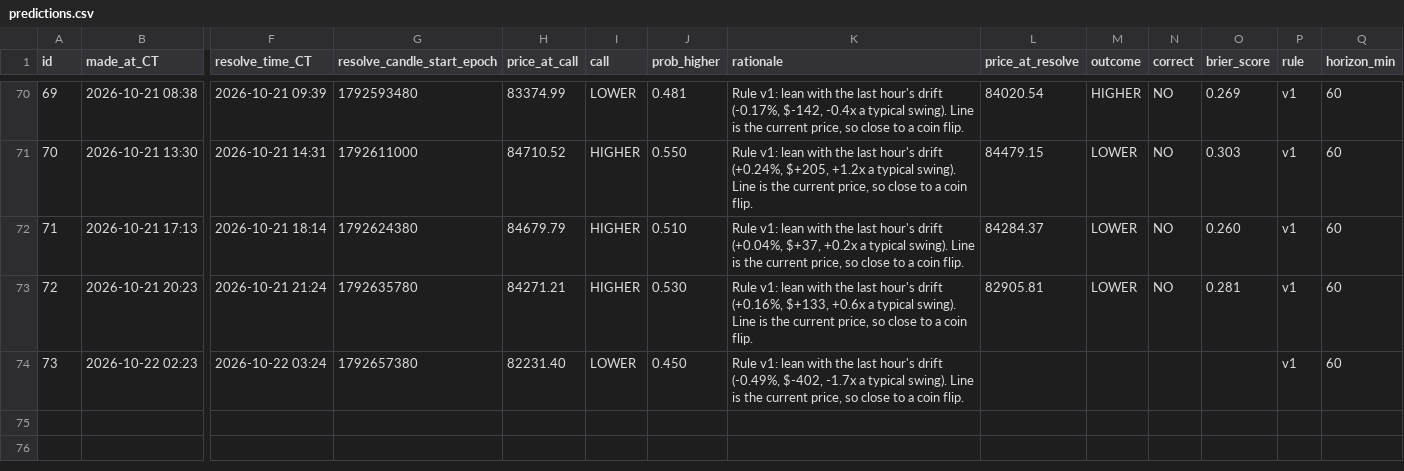
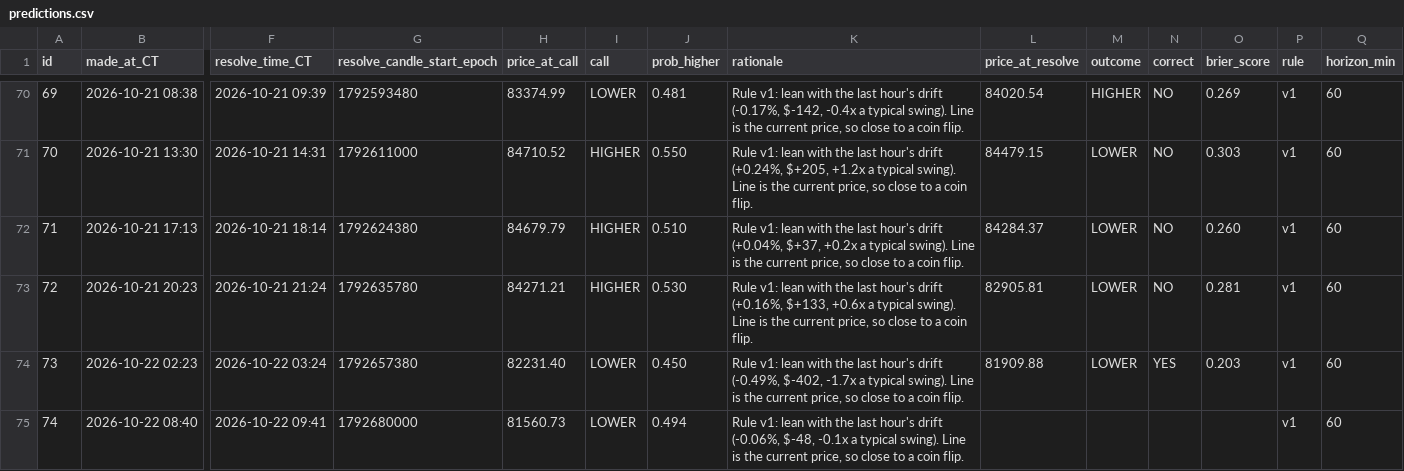
Before and after one commit to neno101/btc-calls, a CSV file: predictions.csv, drawn as a sheet; only a part is shown, gaps mark what is left out; rows hold the shown columns only; the diff names each change by its address in the sheet, - before the commit and + after, or states it on an @@ line.

Commit message:
calls 2026-10-22T13:40:10Z

```diff
--- a/predictions.csv
+++ b/predictions.csv
-L74 (price_at_resolve): (empty)
+L74 (price_at_resolve): 81909.88
-M74 (outcome): (empty)
+M74 (outcome): LOWER
-N74 (correct): (empty)
+N74 (correct): YES
-O74 (brier_score): (empty)
+O74 (brier_score): 0.203
+row 75: 74 | 2026-10-22 08:40 | 2026-10-22 09:41 | 1792680000 | 81560.73 | LOWER | 0.494 | Rule v1: lean with the last hour's drift (-0.06%, $-48, -0.1x a typical swing). Line is the current price, so close to a coin flip. |  |  |  |  | v1 | 60
```
Also changed, not shown: 2 other files.
